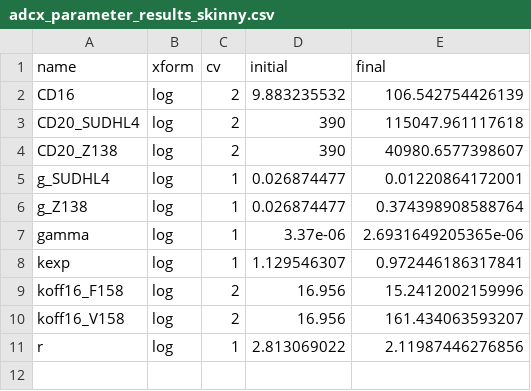
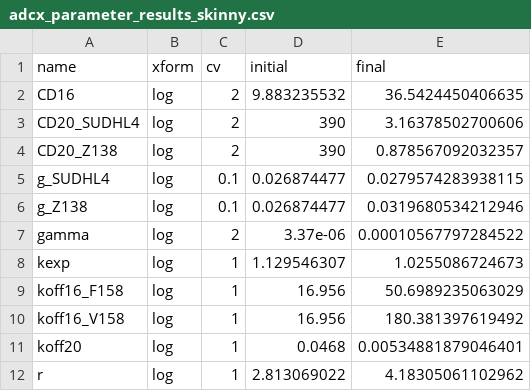
Before and after one commit to deanbot1/RTX-fields, a CSV file: code/adcx_parameter_results_skinny.csv, drawn as a sheet.

```diff
--- a/code/adcx_parameter_results_skinny.csv
+++ b/code/adcx_parameter_results_skinny.csv
@@ -1,11 +1,12 @@
 name,xform,cv,initial,final
-CD16,log,2,9.883235532,106.542754426139
-CD20_SUDHL4,log,2,390,115047.961117618
-CD20_Z138,log,2,390,40980.6577398607
-g_SUDHL4,log,1,0.026874477,0.01220864172001
-g_Z138,log,1,0.026874477,0.374398908588764
-gamma,log,1,3.37e-06,2.6931649205365e-06
-kexp,log,1,1.129546307,0.972446186317841
-koff16_F158,log,2,16.956,15.2412002159996
-koff16_V158,log,2,16.956,161.434063593207
-r,log,1,2.813069022,2.11987446276856
+CD16,log,2,9.883235532,36.5424450406635
+CD20_SUDHL4,log,2,390,3.16378502700606
+CD20_Z138,log,2,390,0.878567092032357
+g_SUDHL4,log,0.1,0.026874477,0.0279574283938115
+g_Z138,log,0.1,0.026874477,0.0319680534212946
+gamma,log,2,3.37e-06,0.00010567797284522
+kexp,log,1,1.129546307,1.0255086724673
+koff16_F158,log,1,16.956,50.6989235063029
+koff16_V158,log,1,16.956,180.381397619492
+koff20,log,1,0.0468,0.00534881879046401
+r,log,1,2.813069022,4.18305061102962
```
Also changed, not shown: code/adcx_parameter_results_fat.csv, code/adcx_parameters_experiments.csv, 6 other files.
